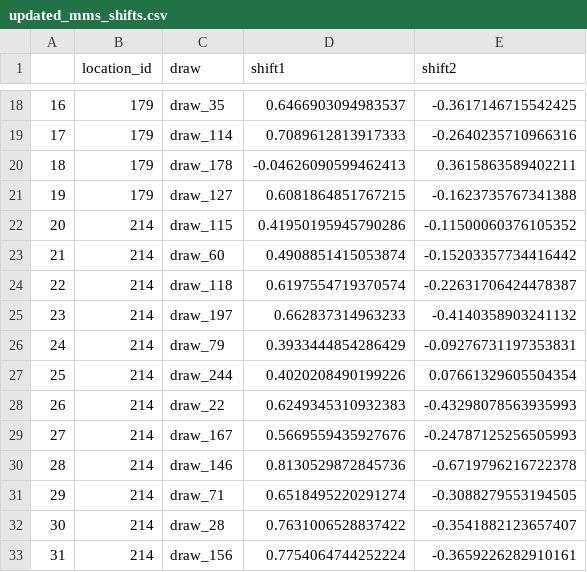
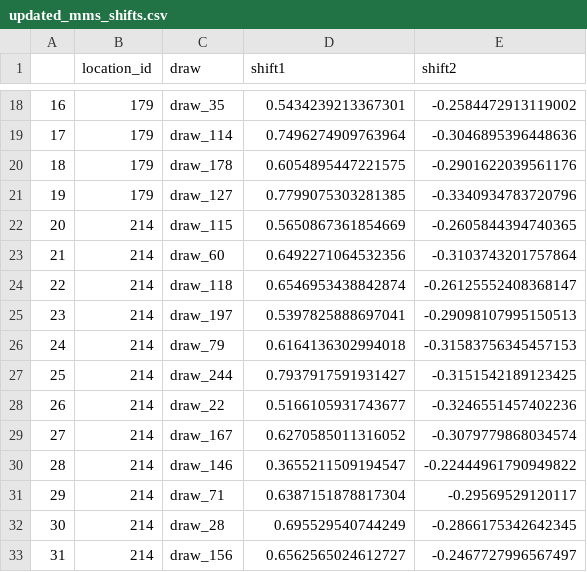
Before and after one commit to ihmeuw/vivarium_gates_mncnh, a CSV file: src/vivarium_gates_mncnh/data/ifa_mms_gestation_shifts/updated_mms_shifts.csv, drawn as a sheet; only a part is shown, gaps mark what is left out; the diff covers the shown part only.

```diff
--- a/src/vivarium_gates_mncnh/data/ifa_mms_gestation_shifts/updated_mms_shifts.csv
+++ b/src/vivarium_gates_mncnh/data/ifa_mms_gestation_shifts/updated_mms_shifts.csv
@@ -18,16 +18,16 @@
-16,179,draw_35,0.6466903094983537,-0.3617146715542425
-17,179,draw_114,0.7089612813917333,-0.2640235710966316
-18,179,draw_178,-0.04626090599462413,0.3615863589402211
-19,179,draw_127,0.6081864851767215,-0.1623735767341388
-20,214,draw_115,0.41950195945790286,-0.11500060376105352
-21,214,draw_60,0.4908851415053874,-0.15203357734416442
-22,214,draw_118,0.6197554719370574,-0.22631706424478387
-23,214,draw_197,0.662837314963233,-0.4140358903241132
-24,214,draw_79,0.3933444854286429,-0.09276731197353831
-25,214,draw_244,0.4020208490199226,0.07661329605504354
-26,214,draw_22,0.6249345310932383,-0.43298078563935993
-27,214,draw_167,0.5669559435927676,-0.24787125256505993
-28,214,draw_146,0.8130529872845736,-0.6719796216722378
-29,214,draw_71,0.6518495220291274,-0.3088279553194505
-30,214,draw_28,0.7631006528837422,-0.3541882123657407
-31,214,draw_156,0.7754064744252224,-0.3659226282910161
+16,179,draw_35,0.5434239213367301,-0.2584472913119002
+17,179,draw_114,0.7496274909763964,-0.3046895396448636
+18,179,draw_178,0.6054895447221575,-0.2901622039561176
+19,179,draw_127,0.7799075303281385,-0.3340934783720796
+20,214,draw_115,0.5650867361854669,-0.2605844394740365
+21,214,draw_60,0.6492271064532356,-0.3103743201757864
+22,214,draw_118,0.6546953438842874,-0.26125552408368147
+23,214,draw_197,0.5397825888697041,-0.29098107995150513
+24,214,draw_79,0.6164136302994018,-0.31583756345457153
+25,214,draw_244,0.7937917591931427,-0.3151542189123425
+26,214,draw_22,0.5166105931743677,-0.3246551457402236
+27,214,draw_167,0.6270585011316052,-0.3079779868034574
+28,214,draw_146,0.3655211509194547,-0.22444961790949822
+29,214,draw_71,0.6387151878817304,-0.29569529120117
+30,214,draw_28,0.695529540744249,-0.2866175342642345
+31,214,draw_156,0.6562565024612727,-0.2467727996567497
```
Also changed, not shown: 88 edited cells elsewhere in this file, 2 other files.
